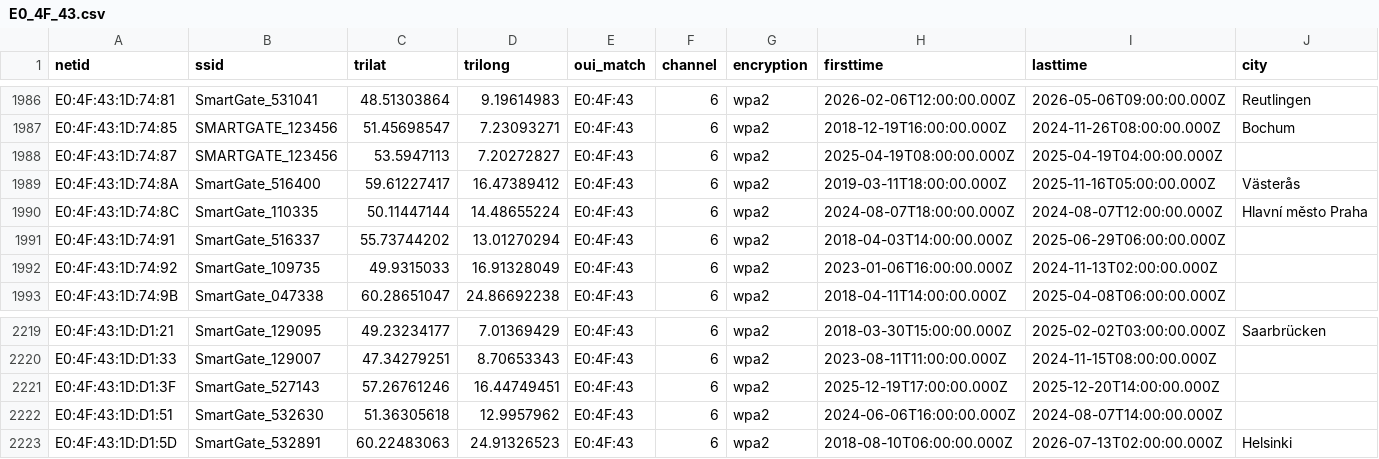
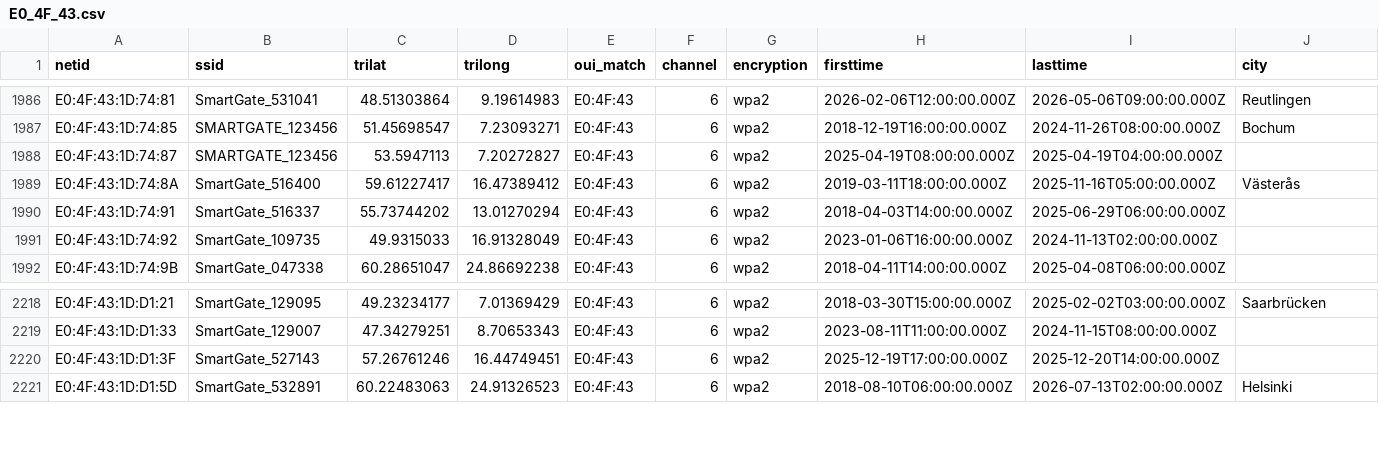
Before and after one commit to simeononsecurity/flock-finder, a CSV file: data/by_oui/E0_4F_43.csv, drawn as a sheet; only a part is shown, gaps mark what is left out; rows hold the shown columns only; the diff names each change by its address in the sheet, - before the commit and + after, or states it on an @@ line.

```diff
--- a/data/by_oui/E0_4F_43.csv
+++ b/data/by_oui/E0_4F_43.csv
-row 1990: E0:4F:43:1D:74:8C | SmartGate_110335 | 50.11447144 | 14.48655224 | E0:4F:43 | 6 | wpa2 | 2024-08-07T18:00:00.000Z | 2024-08-07T12:00:00.000Z | Hlavní město Praha
-row 2222: E0:4F:43:1D:D1:51 | SmartGate_532630 | 51.36305618 | 12.9957962 | E0:4F:43 | 6 | wpa2 | 2024-06-06T16:00:00.000Z | 2024-08-07T14:00:00.000Z
```
Also changed, not shown: data/by_oui/3C_91_80.csv, data/by_oui/E8_D0_FC.csv, 34 other files.
